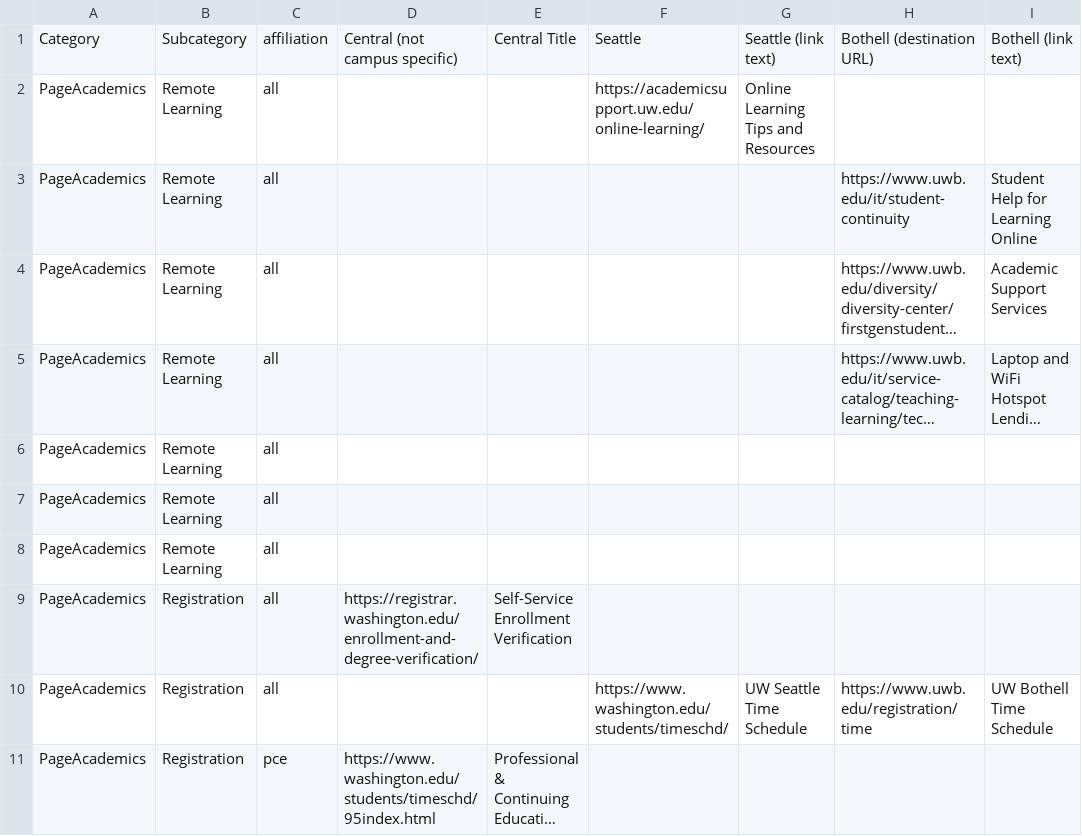
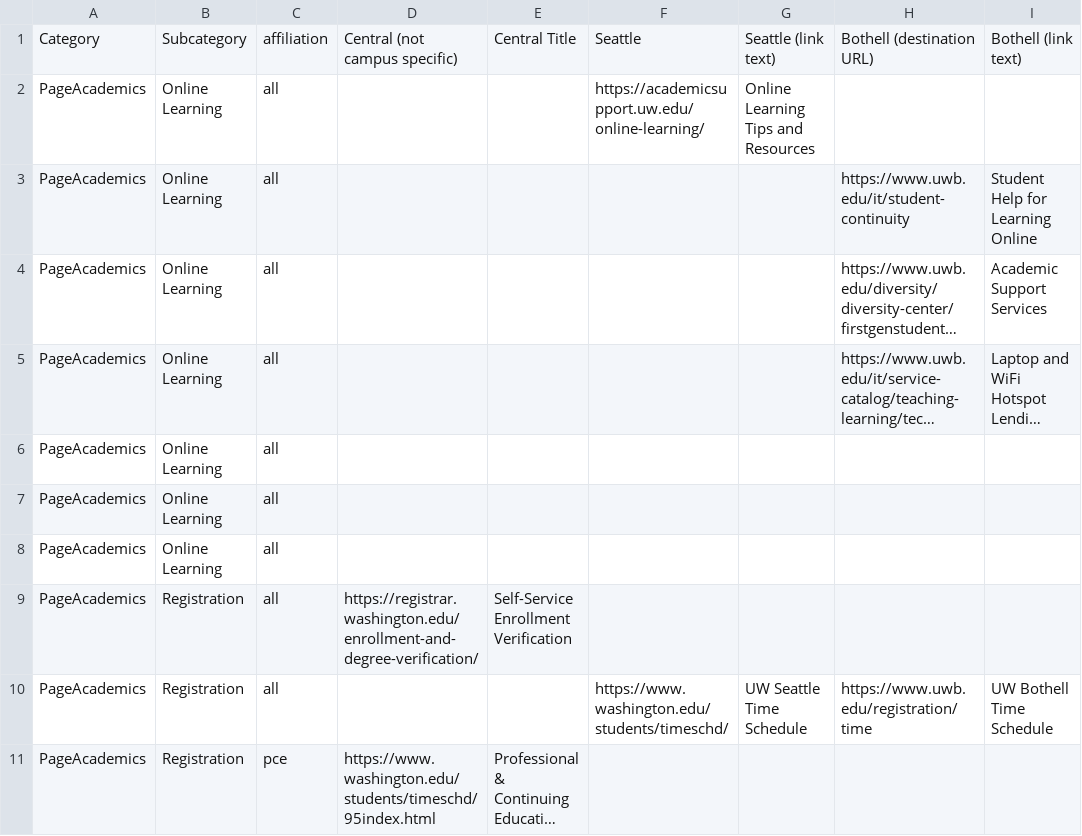
Before and after one commit to uw-it-aca/myuw, a CSV file: myuw/data/category_links_import.csv, drawn as a sheet; only a part is shown; long unchanged cells end in …; the diff names each change by its address in the sheet, - before the commit and + after, or states it on an @@ line.

```diff
--- a/myuw/data/category_links_import.csv
+++ b/myuw/data/category_links_import.csv
-B2:B8: Remote Learning
+B2:B8: Online Learning
```
Also changed, not shown: myuw/data/quicklinks.csv, 3 other files.
